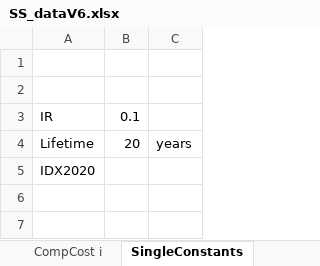
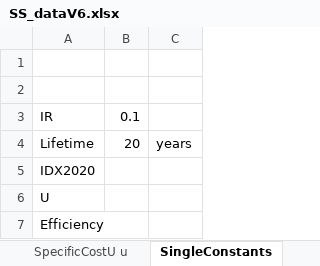
Before and after one commit to VincentReurslag/Superstructure_github, an Excel workbook: SS_dataV6.xlsx, sheet SingleConstants, drawn as a sheet; values as stored, in another font and other column widths than the file's, no borders; the diff names each change by its address in the sheet, - before the commit and + after, or states it on an @@ line.

```diff
--- a/SS_dataV6.xlsx (sheet SingleConstants)
+++ b/SS_dataV6.xlsx (sheet SingleConstants)
+row 6: U
+row 7: Efficiency
```
Also changed, not shown: sheet Tau a,j,k,u, sheet SpecificCostU u, sheet CP i, sheet CompCost i, sheet Q a,j,k,i, other sheet tabs, hidden cells, 4 other files.
